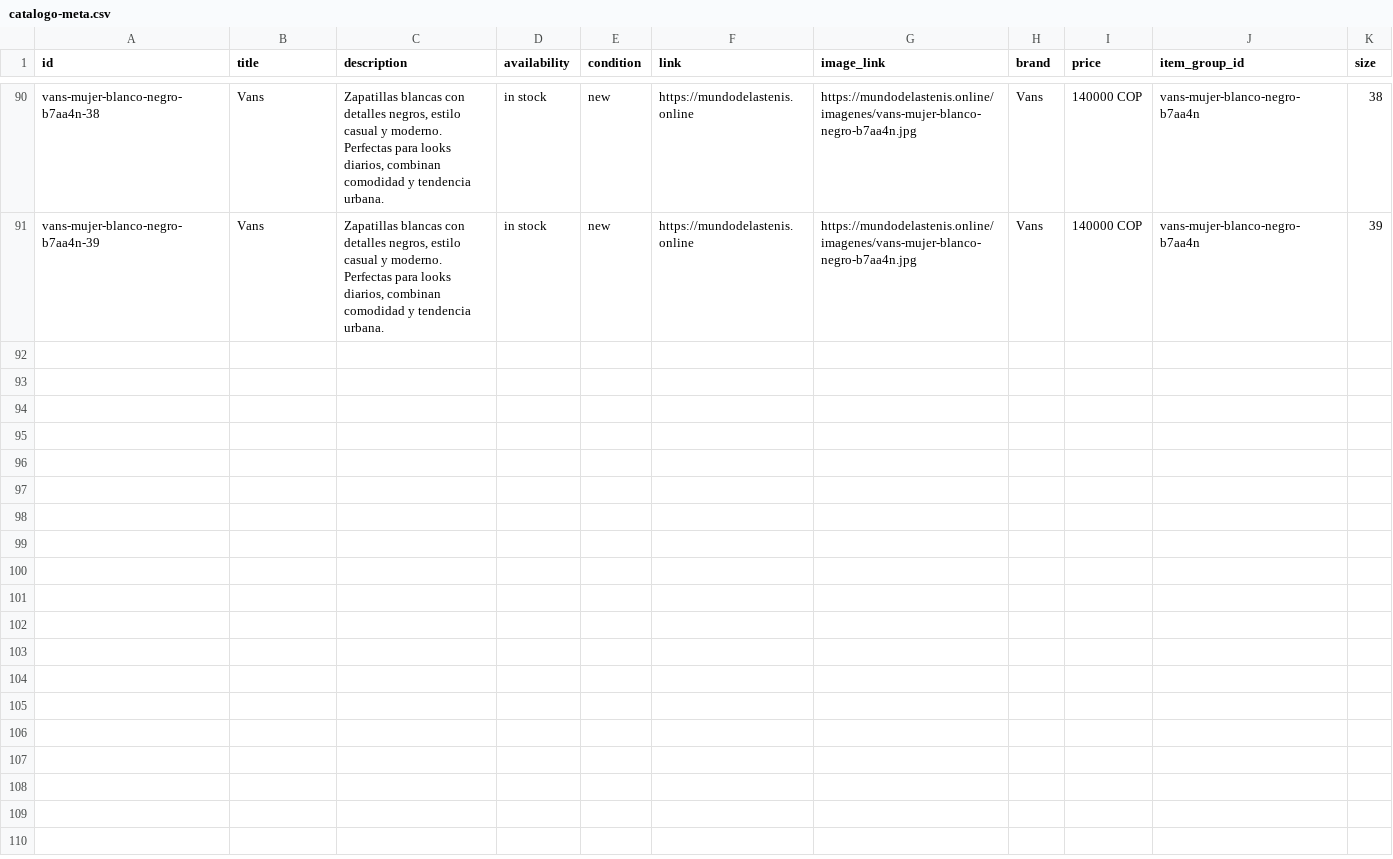
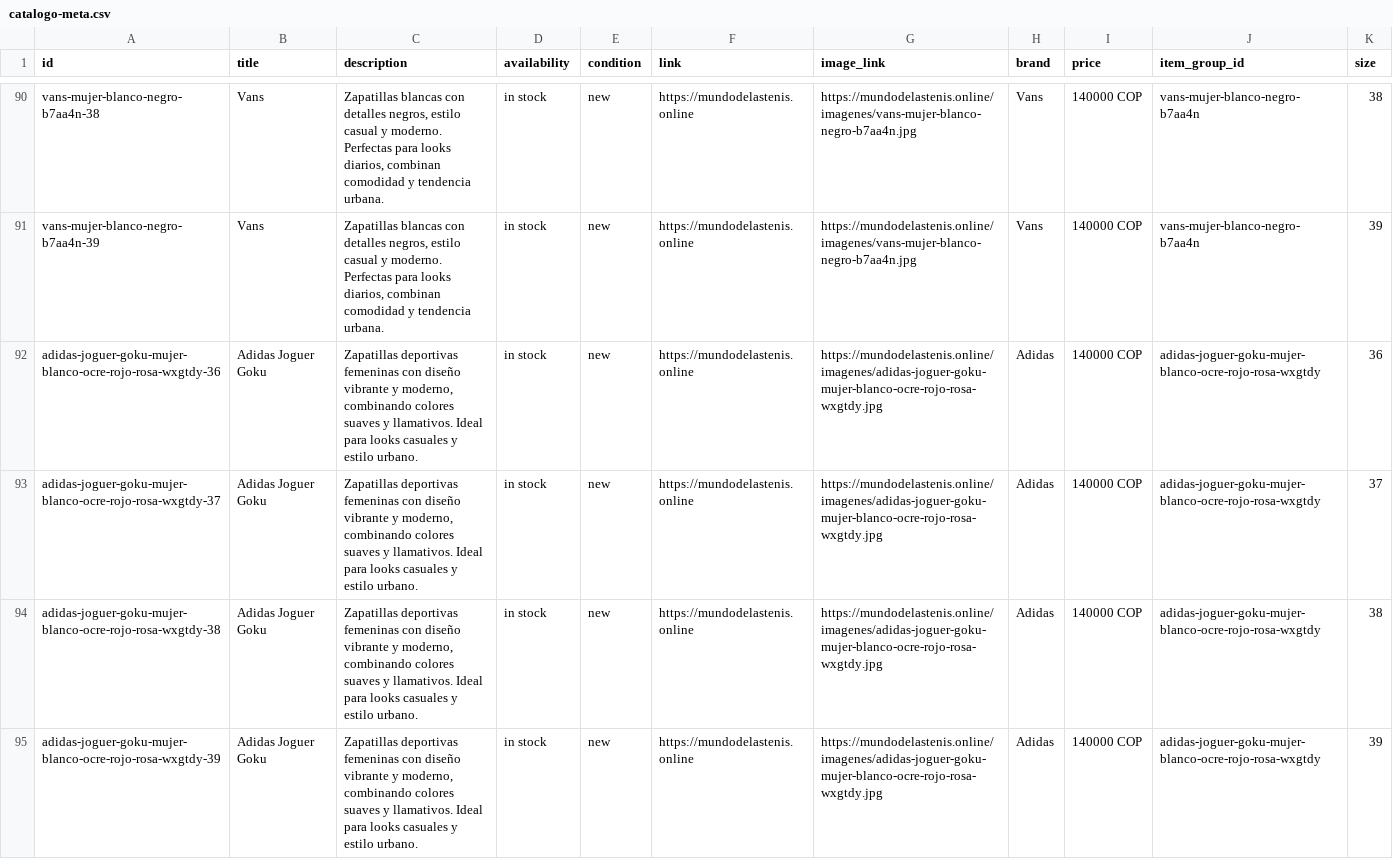
Before and after one commit to Aanticamperos/Mundo-de-las-tenis, a CSV file: catalogo-meta.csv, drawn as a sheet; only a part is shown, gaps mark what is left out; the diff names each change by its address in the sheet, - before the commit and + after, or states it on an @@ line.

Commit message:
Actualizar catálogo de WhatsApp

```diff
--- a/catalogo-meta.csv
+++ b/catalogo-meta.csv
+row 92: adidas-joguer-goku-mujer-blanco-ocre-rojo-rosa-wxgtdy-36 | Adidas Joguer Goku | Zapatillas deportivas femeninas con diseño vibrante y moderno, combinando colores suaves y llamativos. Ideal para looks casuales y estilo urbano. | in stock | new | https://mundodelastenis.online | https://mundodelastenis.online/imagenes/adidas-joguer-goku-mujer-blanco-ocre-rojo-rosa-wxgtdy.jpg | Adidas | 140000 COP | adidas-joguer-goku-mujer-blanco-ocre-rojo-rosa-wxgtdy | 36
+row 93: adidas-joguer-goku-mujer-blanco-ocre-rojo-rosa-wxgtdy-37 | Adidas Joguer Goku | Zapatillas deportivas femeninas con diseño vibrante y moderno, combinando colores suaves y llamativos. Ideal para looks casuales y estilo urbano. | in stock | new | https://mundodelastenis.online | https://mundodelastenis.online/imagenes/adidas-joguer-goku-mujer-blanco-ocre-rojo-rosa-wxgtdy.jpg | Adidas | 140000 COP | adidas-joguer-goku-mujer-blanco-ocre-rojo-rosa-wxgtdy | 37
+row 94: adidas-joguer-goku-mujer-blanco-ocre-rojo-rosa-wxgtdy-38 | Adidas Joguer Goku | Zapatillas deportivas femeninas con diseño vibrante y moderno, combinando colores suaves y llamativos. Ideal para looks casuales y estilo urbano. | in stock | new | https://mundodelastenis.online | https://mundodelastenis.online/imagenes/adidas-joguer-goku-mujer-blanco-ocre-rojo-rosa-wxgtdy.jpg | Adidas | 140000 COP | adidas-joguer-goku-mujer-blanco-ocre-rojo-rosa-wxgtdy | 38
+row 95: adidas-joguer-goku-mujer-blanco-ocre-rojo-rosa-wxgtdy-39 | Adidas Joguer Goku | Zapatillas deportivas femeninas con diseño vibrante y moderno, combinando colores suaves y llamativos. Ideal para looks casuales y estilo urbano. | in stock | new | https://mundodelastenis.online | https://mundodelastenis.online/imagenes/adidas-joguer-goku-mujer-blanco-ocre-rojo-rosa-wxgtdy.jpg | Adidas | 140000 COP | adidas-joguer-goku-mujer-blanco-ocre-rojo-rosa-wxgtdy | 39
```
